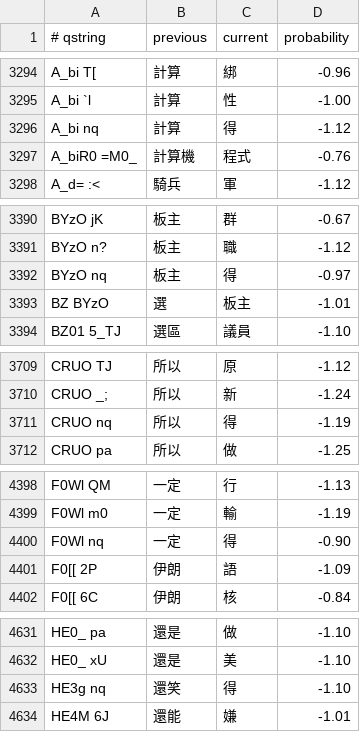
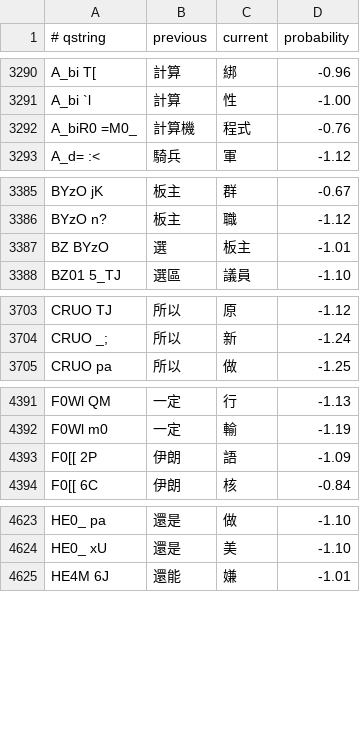
Before and after one commit to chiakich/ChiaKey-Lexicon, a TSV file: sources/chiaki-web-overlay/bigrams.tsv, drawn as a sheet; only a part is shown, gaps mark what is left out; the diff covers the shown part only.

```diff
--- a/sources/chiaki-web-overlay/bigrams.tsv
+++ b/sources/chiaki-web-overlay/bigrams.tsv
@@ -3295,3 +3291,2 @@ A_bi T[	計算	綁	-0.96
 A_bi `l	計算	性	-1.00
-A_bi nq	計算	得	-1.12
 A_biR0 =M0_	計算機	程式	-0.76
@@ -3391,3 +3386,2 @@ BYzO jK	板主	群	-0.67
 BYzO n?	板主	職	-1.12
-BYzO nq	板主	得	-0.97
 BZ BYzO	選	板主	-1.01
@@ -3710,3 +3704,2 @@ CRUO TJ	所以	原	-1.12
 CRUO _;	所以	新	-1.24
-CRUO nq	所以	得	-1.19
 CRUO pa	所以	做	-1.25
@@ -4399,3 +4392,2 @@ F0Wl QM	一定	行	-1.13
 F0Wl m0	一定	輸	-1.19
-F0Wl nq	一定	得	-0.90
 F0[[ 2P	伊朗	語	-1.09
@@ -4632,3 +4624,2 @@ HE0_ pa	還是	做	-1.10
 HE0_ xU	還是	美	-1.10
-HE3g nq	還笑	得	-1.10
 HE4M 6J	還能	嫌	-1.01
```
Also changed, not shown: 23 removed rows elsewhere in this file, sources/chiaki-modern-overlay/explicit.tsv, 7 other files.
